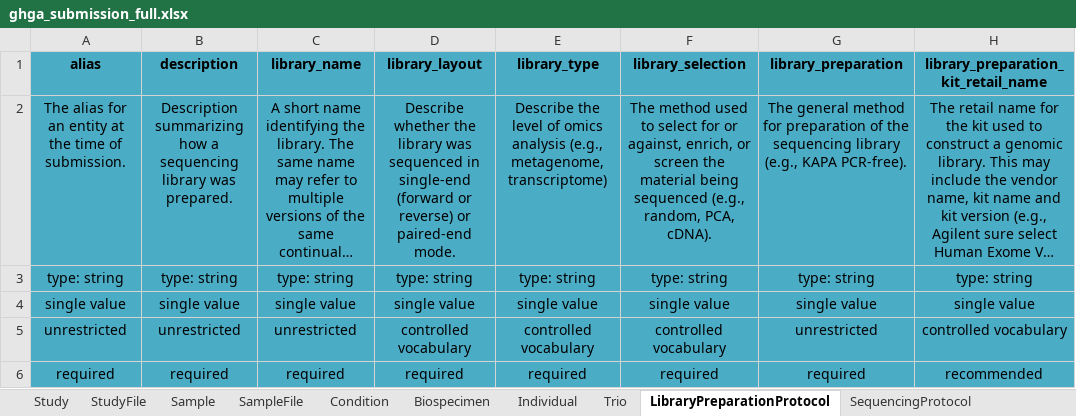
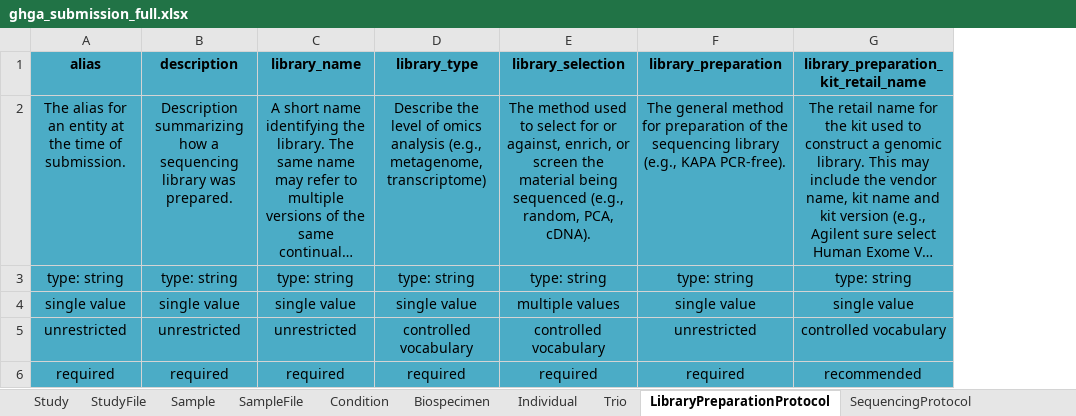
Before and after one commit to ghga-de/ghga-metadata-schema, an Excel workbook: spreadsheets/ghga_submission_full.xlsx, sheet LibraryPreparationProtocol, drawn as a sheet; only a part is shown; long unchanged cells end in …; values as stored, in another font and other column widths than the file's, no borders; removed rows and columns are numbered as before the commit, all else as after; the diff names each change by its address in the sheet, - before the commit and + after, or states it on an @@ line.

```diff
--- a/spreadsheets/ghga_submission_full.xlsx (sheet LibraryPreparationProtocol)
+++ b/spreadsheets/ghga_submission_full.xlsx (sheet LibraryPreparationProtocol)
-column D (library_layout), rows 2-6: Describe whether the library was sequenced in single-end (forward or reverse) or paired-end mode. | type: string | single value | controlled vocabulary | required
-E4 (library_selection): single value
+E4 (library_selection): multiple values
```
Also changed, not shown: sheet SequencingProtocol, sheet Condition, sheet StudyFile, sheet SampleFile, sheet SequencingProcessFile, sheet AnalysisProcessOutputFile, 2 more sheets, spreadsheets/ghga_submission_individual.xlsx, spreadsheets/ghga_submission_minimal.xlsx, 46 other files.
